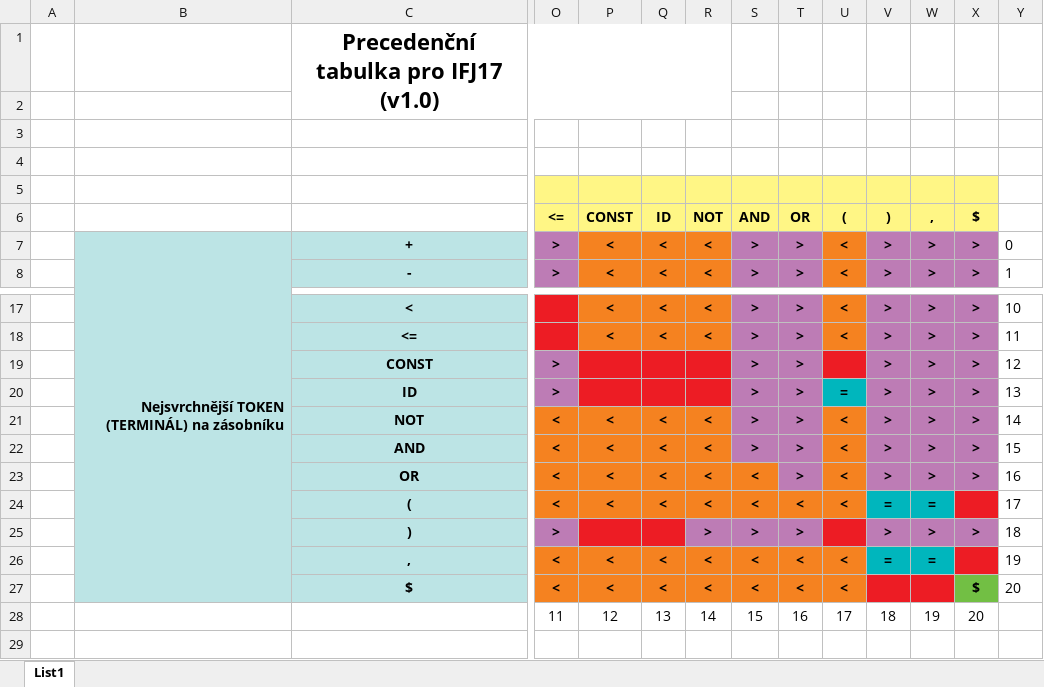
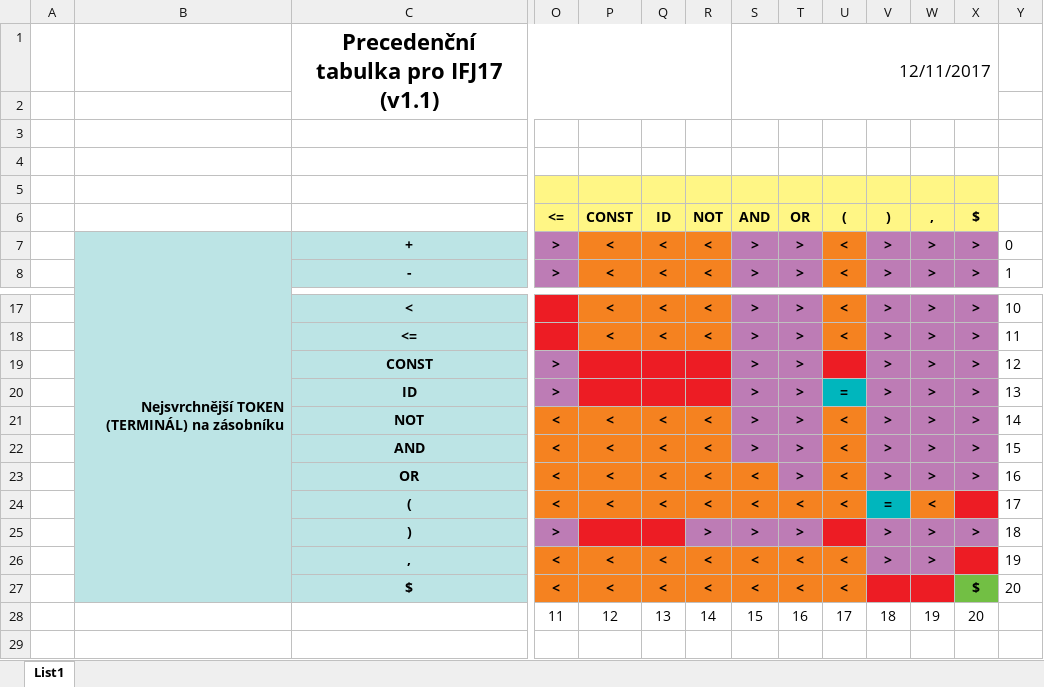
Before and after one commit to EnkeyMC/IFJ17-compiler, an Excel workbook: doc/parser/precedence_table.xlsx, sheet List1, drawn as a sheet; only a part is shown, gaps mark what is left out; values as stored, in another font and other column widths than the file's, no borders; removed rows and columns are numbered as before the commit, all else as after; rows hold the shown columns only; the diff names each change by its address in the sheet, - before the commit and + after, or states it on an @@ line.

Commit message:
Fix Precedence Table(v1.1)

```diff
--- a/doc/parser/precedence_table.xlsx (sheet List1)
+++ b/doc/parser/precedence_table.xlsx (sheet List1)
-row 1:  |  | Precedenční tabulka pro IFJ17 (v1.0)
+row 1:  |  | Precedenční tabulka pro IFJ17 (v1.1) |  |  |  |  | 12/11/2017
-W24 (,): =
+W24 (,): <
-W24 fill: #00B6BD
+W24 fill: #F58220
-V26 ()): =
+V26 ()): >
-V26:W26 fill: #00B6BD
+V26:W26 fill: #BD7CB5
-W26 (,): =
+W26 (,): >
```
Also changed, not shown: 2 other files.
